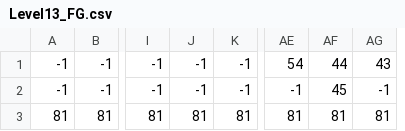
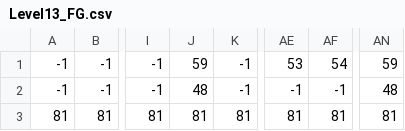
Before and after one commit to Press-Play-On-Tape/PrinceOfArabia, a CSV file: levels/Level13_FG.csv, drawn as a sheet; only a part is shown, gaps mark what is left out; removed rows and columns are numbered as before the commit, all else as after; the diff names each change by its address in the sheet, - before the commit and + after, or states it on an @@ line.

Commit message:
#87 and #89 Level 13 gate and LED

```diff
--- a/levels/Level13_FG.csv
+++ b/levels/Level13_FG.csv
-column AG, rows 1-3: 43 | -1 | 81
+column AN, rows 1-3: 59 | 48 | 81
-J1: -1
+J1: 59
-AE1: 54
+AE1: 53
-AF1: 44
+AF1: 54
-J2: -1
+J2: 48
-AF2: 45
+AF2: -1
```
Also changed, not shown: 5 other files.
